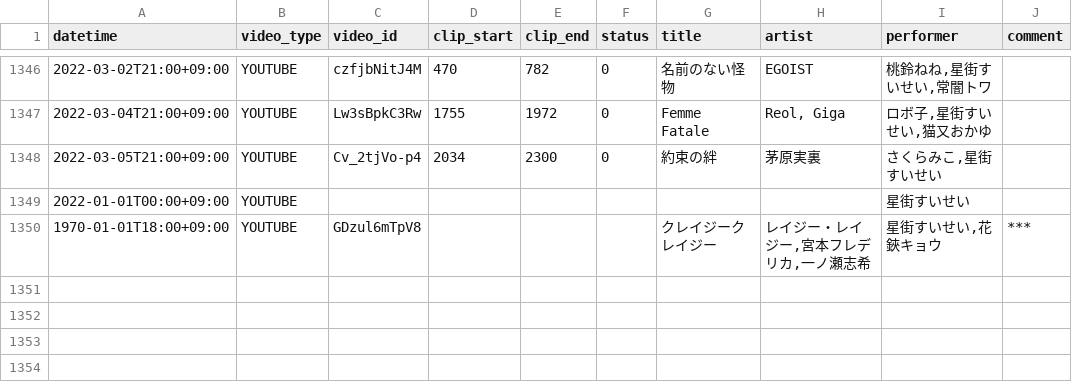
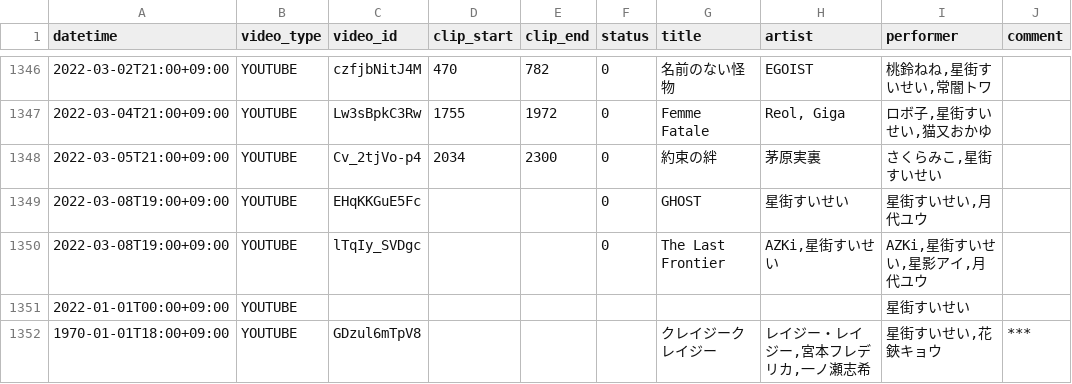
Before and after one commit to suisei-cn/suisei-music, a CSV file: suisei-music.csv, drawn as a sheet; only a part is shown, gaps mark what is left out; the diff names each change by its address in the sheet, - before the commit and + after, or states it on an @@ line.

Commit message:
Update 2022-03-08 Tokyo 7th シスターズ

```diff
--- a/suisei-music.csv
+++ b/suisei-music.csv
+row 1349: 2022-03-08T19:00+09:00 | YOUTUBE | EHqKKGuE5Fc |  |  | 0 | GHOST | 星街すいせい | 星街すいせい,月代ユウ
+row 1350: 2022-03-08T19:00+09:00 | YOUTUBE | lTqIy_SVDgc |  |  | 0 | The Last Frontier | AZKi,星街すいせい | AZKi,星街すいせい,星影アイ,月代ユウ
```
